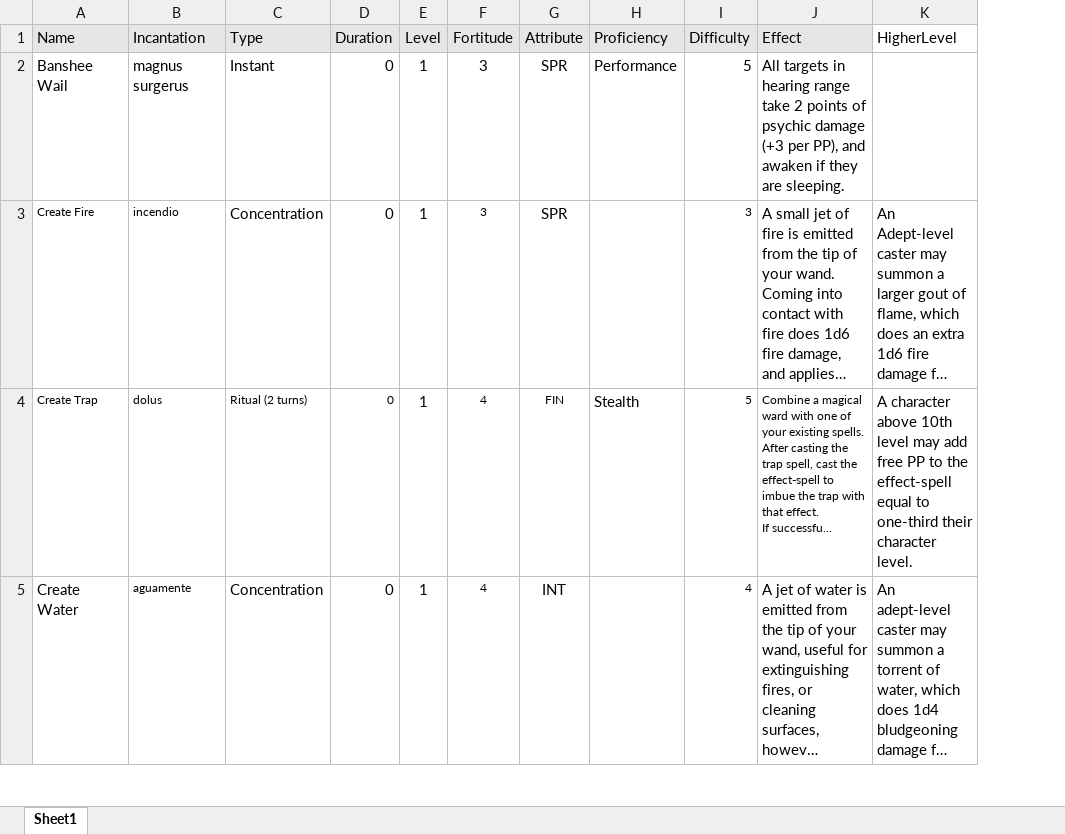
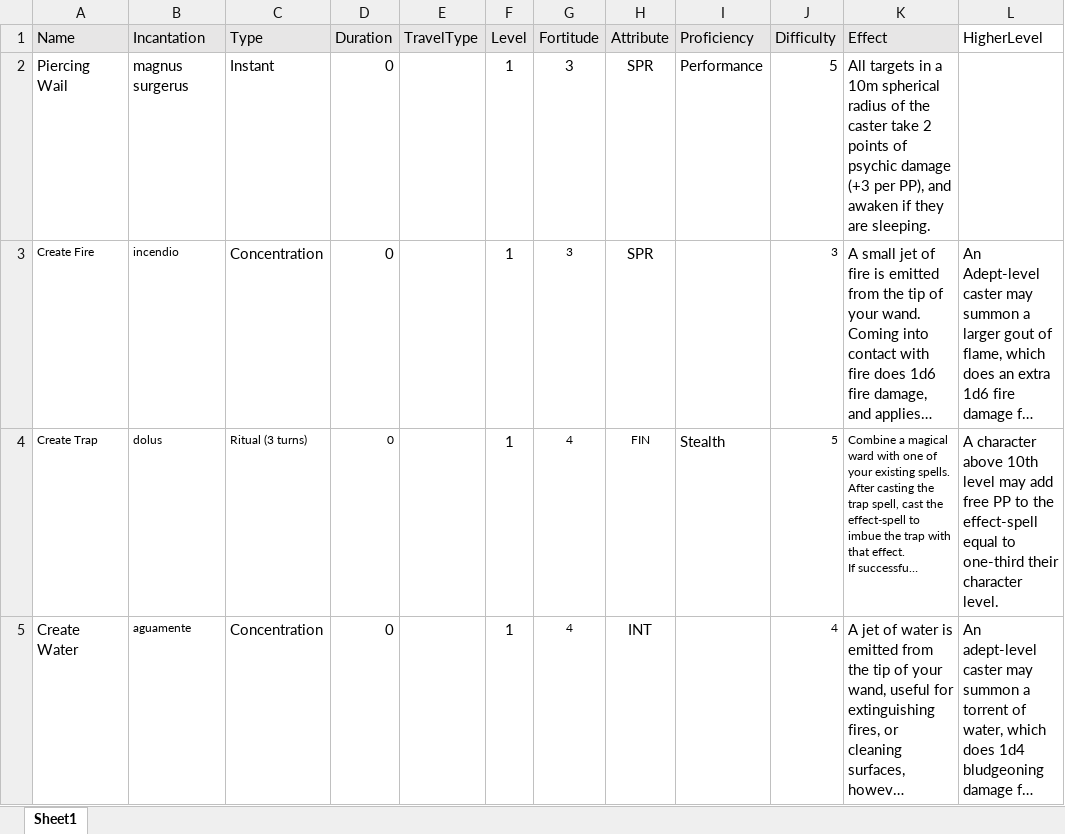
Before and after one commit to DrFraserGovil/HPRPG, an Excel workbook: CoreRulebook/Data/charms.xlsx, sheet Sheet1, drawn as a sheet; only a part is shown; long unchanged cells end in …; values as stored, in another font and other column widths than the file's, no borders; addresses are those after the commit; the diff covers the shown part only; the diff names each change by its address in the sheet, - before the commit and + after, or states it on an @@ line.

```diff
--- a/CoreRulebook/Data/charms.xlsx (sheet Sheet1)
+++ b/CoreRulebook/Data/charms.xlsx (sheet Sheet1)
+column E (TravelType), empty
-A2 (Name): Banshee Wail
+A2 (Name): Piercing Wail
-K2 (Effect): …targets in hearing range take 2…
+K2 (Effect): …targets in a 10m spherical radius of the caster take 2…
-C4 (Type): Ritual (2 turns)
+C4 (Type): Ritual (3 turns)
```
Also changed, not shown: 4 edited cells elsewhere in this sheet, CoreRulebook/Data/Archetypes/Oathkeeper.xlsx, CoreRulebook/Data/hexes.xlsx, 15 other files.
